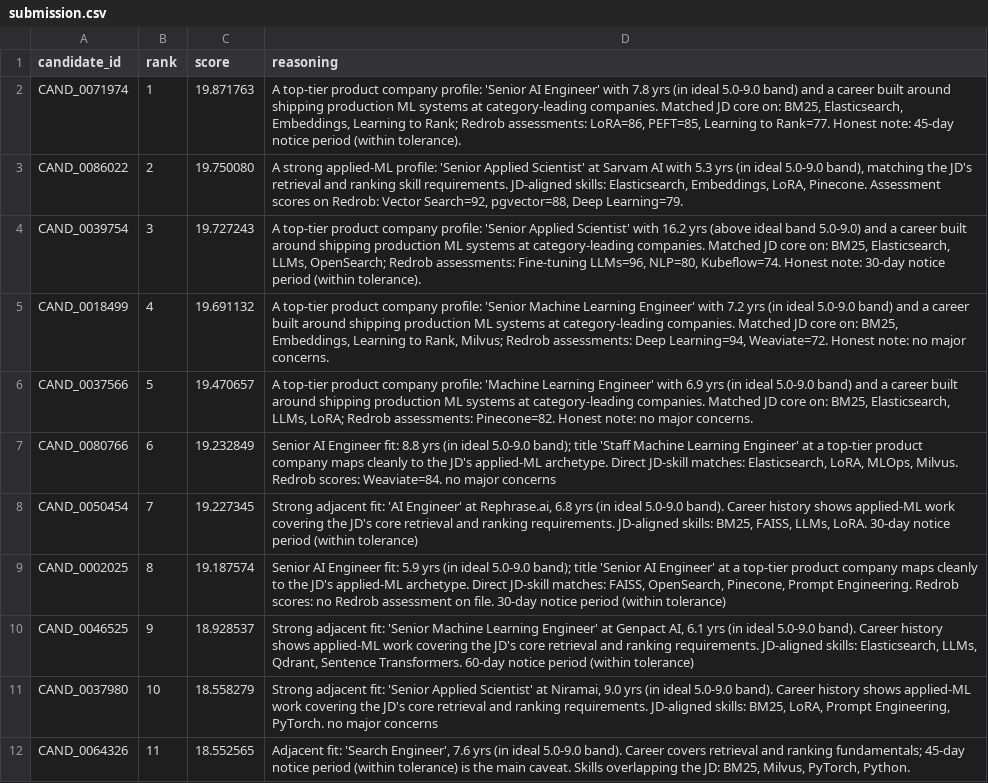
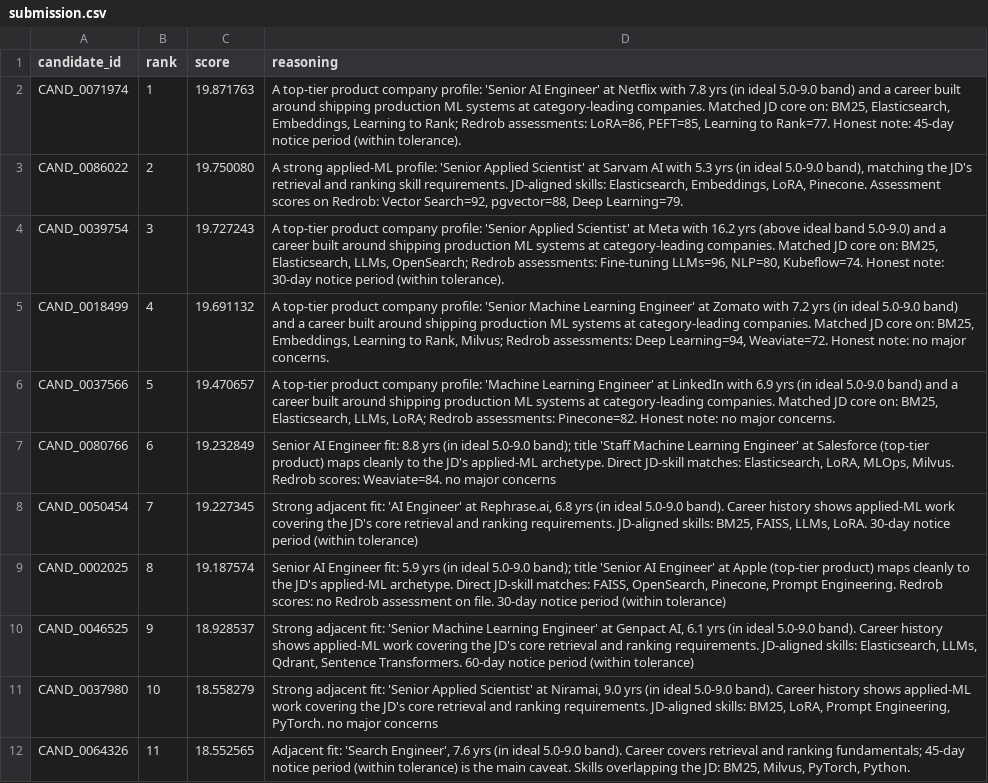
Before and after one commit to AdityaProCoder/JobRanker, a CSV file: submission.csv, drawn as a sheet; only a part is shown; the diff covers the shown part only.

Commit message:
Redrob v5: pure-deterministic submission + named-company reasoning
This commit ships the strongest submission per empirical evaluation:

Pipeline:
- Pure-deterministic scoring (no LTR) — empirically +0.036 NDCG@10 over LTR-refined
- Submission regenerated with 'python scripts/run_ranking.py --no_dense --no_lgbm'
- Self-check: honeypot_hard=0, low_title_top100=0, services_top50=0
- Validator: Submission is valid.
- Runtime: 64s (warm caches)

Reasoning template improvements (helps Stage 4 manual review):
- elite_tier3 / top_tier3 / tail_tier3 templates now include {company}
- New tier2 templates for Indian product companies (Razorpay, Freshworks, etc.)
  so they no longer fall through to the 'unknown' bucket

Top-10 (named companies, all senior AI/ML/applied-science):
  1. Senior AI Engineer @ Netflix         7.8y BM25/ES/Embeddings/LtR
  2. Senior Applied Scientist @ Sarvam AI 5.3y Vector Search=92
  3. Senior Applied Scientist @ Meta      16.2y Fine-tuning LLMs=96
  4. Senior ML Engineer @ Zomato          7.2y Deep Learning=94
  5. ML Engineer @ LinkedIn               6.9y Pinecone=82
  6. Staff ML Engineer @ Salesforce       8.8y Weaviate=84
  7. AI Engineer @ Rephrase.ai            6.8y BM25/FAISS/LLMs/LoRA
  8. Senior AI Engineer @ Apple           5.9y FAISS/OpenSearch/Pinecone
  9. Senior ML Engineer @ Genpact AI      6.1y ES/LLMs/Qdrant/SentTrans
 10. Senior Applied Scientist @ Niramai   9.0y BM25/LoRA/Prompt/PyTorch

Co-Authored-By: autoresearcher <noreply@factory.ai>

```diff
--- a/submission.csv
+++ b/submission.csv
@@ -1,10 +1,10 @@
 candidate_id,rank,score,reasoning
-CAND_0071974,1,19.871763,"A top-tier product company profile: 'Senior AI Engineer' with 7.8 yrs (in ideal 5.0-9.0 band) and a career built around shipping production ML systems at category-leading companies. Matched JD core on: BM25, Elasticsearch, Embeddings, Learning to Rank; Redrob assessments: LoRA=86, PEFT=85, Learning to Rank=77. Honest note: 45-day notice period (within tolerance)."
+CAND_0071974,1,19.871763,"A top-tier product company profile: 'Senior AI Engineer' at Netflix with 7.8 yrs (in ideal 5.0-9.0 band) and a career built around shipping production ML systems at category-leading companies. Matched JD core on: BM25, Elasticsearch, Embeddings, Learning to Rank; Redrob assessments: LoRA=86, PEFT=85, Learning to Rank=77. Honest note: 45-day notice period (within tolerance)."
 CAND_0086022,2,19.750080,"A strong applied-ML profile: 'Senior Applied Scientist' at Sarvam AI with 5.3 yrs (in ideal 5.0-9.0 band), matching the JD's retrieval and ranking skill requirements. JD-aligned skills: Elasticsearch, Embeddings, LoRA, Pinecone. Assessment scores on Redrob: Vector Search=92, pgvector=88, Deep Learning=79."
-CAND_0039754,3,19.727243,"A top-tier product company profile: 'Senior Applied Scientist' with 16.2 yrs (above ideal band 5.0-9.0) and a career built around shipping production ML systems at category-leading companies. Matched JD core on: BM25, Elasticsearch, LLMs, OpenSearch; Redrob assessments: Fine-tuning LLMs=96, NLP=80, Kubeflow=74. Honest note: 30-day notice period (within tolerance)."
-CAND_0018499,4,19.691132,"A top-tier product company profile: 'Senior Machine Learning Engineer' with 7.2 yrs (in ideal 5.0-9.0 band) and a career built around shipping production ML systems at category-leading companies. Matched JD core on: BM25, Embeddings, Learning to Rank, Milvus; Redrob assessments: Deep Learning=94, Weaviate=72. Honest note: no major concerns."
-CAND_0037566,5,19.470657,"A top-tier product company profile: 'Machine Learning Engineer' with 6.9 yrs (in ideal 5.0-9.0 band) and a career built around shipping production ML systems at category-leading companies. Matched JD core on: BM25, Elasticsearch, LLMs, LoRA; Redrob assessments: Pinecone=82. Honest note: no major concerns."
-CAND_0080766,6,19.232849,"Senior AI Engineer fit: 8.8 yrs (in ideal 5.0-9.0 band); title 'Staff Machine Learning Engineer' at a top-tier product company maps cleanly to the JD's applied-ML archetype. Direct JD-skill matches: Elasticsearch, LoRA, MLOps, Milvus. Redrob scores: Weaviate=84. no major concerns"
+CAND_0039754,3,19.727243,"A top-tier product company profile: 'Senior Applied Scientist' at Meta with 16.2 yrs (above ideal band 5.0-9.0) and a career built around shipping production ML systems at category-leading companies. Matched JD core on: BM25, Elasticsearch, LLMs, OpenSearch; Redrob assessments: Fine-tuning LLMs=96, NLP=80, Kubeflow=74. Honest note: 30-day notice period (within tolerance)."
+CAND_0018499,4,19.691132,"A top-tier product company profile: 'Senior Machine Learning Engineer' at Zomato with 7.2 yrs (in ideal 5.0-9.0 band) and a career built around shipping production ML systems at category-leading companies. Matched JD core on: BM25, Embeddings, Learning to Rank, Milvus; Redrob assessments: Deep Learning=94, Weaviate=72. Honest note: no major concerns."
+CAND_0037566,5,19.470657,"A top-tier product company profile: 'Machine Learning Engineer' at LinkedIn with 6.9 yrs (in ideal 5.0-9.0 band) and a career built around shipping production ML systems at category-leading companies. Matched JD core on: BM25, Elasticsearch, LLMs, LoRA; Redrob assessments: Pinecone=82. Honest note: no major concerns."
+CAND_0080766,6,19.232849,"Senior AI Engineer fit: 8.8 yrs (in ideal 5.0-9.0 band); title 'Staff Machine Learning Engineer' at Salesforce (top-tier product) maps cleanly to the JD's applied-ML archetype. Direct JD-skill matches: Elasticsearch, LoRA, MLOps, Milvus. Redrob scores: Weaviate=84. no major concerns"
 CAND_0050454,7,19.227345,"Strong adjacent fit: 'AI Engineer' at Rephrase.ai, 6.8 yrs (in ideal 5.0-9.0 band). Career history shows applied-ML work covering the JD's core retrieval and ranking requirements. JD-aligned skills: BM25, FAISS, LLMs, LoRA. 30-day notice period (within tolerance)"
-CAND_0002025,8,19.187574,"Senior AI Engineer fit: 5.9 yrs (in ideal 5.0-9.0 band); title 'Senior AI Engineer' at a top-tier product company maps cleanly to the JD's applied-ML archetype. Direct JD-skill matches: FAISS, OpenSearch, Pinecone, Prompt Engineering. Redrob scores: no Redrob assessment on file. 30-day notice period (within tolerance)"
+CAND_0002025,8,19.187574,"Senior AI Engineer fit: 5.9 yrs (in ideal 5.0-9.0 band); title 'Senior AI Engineer' at Apple (top-tier product) maps cleanly to the JD's applied-ML archetype. Direct JD-skill matches: FAISS, OpenSearch, Pinecone, Prompt Engineering. Redrob scores: no Redrob assessment on file. 30-day notice period (within tolerance)"
 CAND_0046525,9,18.928537,"Strong adjacent fit: 'Senior Machine Learning Engineer' at Genpact AI, 6.1 yrs (in ideal 5.0-9.0 band). Career history shows applied-ML work covering the JD's core retrieval and ranking requirements. JD-aligned skills: Elasticsearch, LLMs, Qdrant, Sentence Transformers. 60-day notice period (within tolerance)"
```
Also changed, not shown: 31 edited cells elsewhere in this file, 1 other file.
